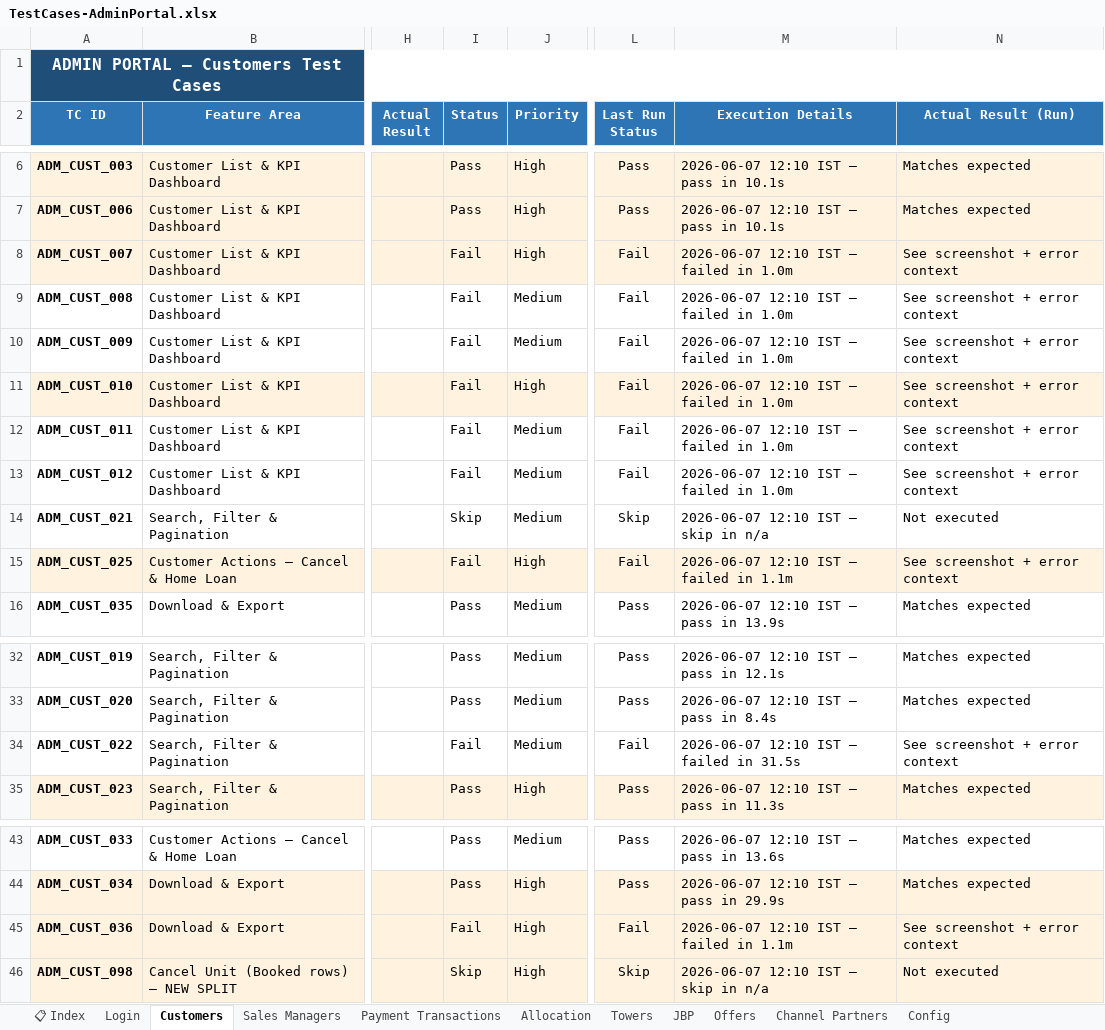
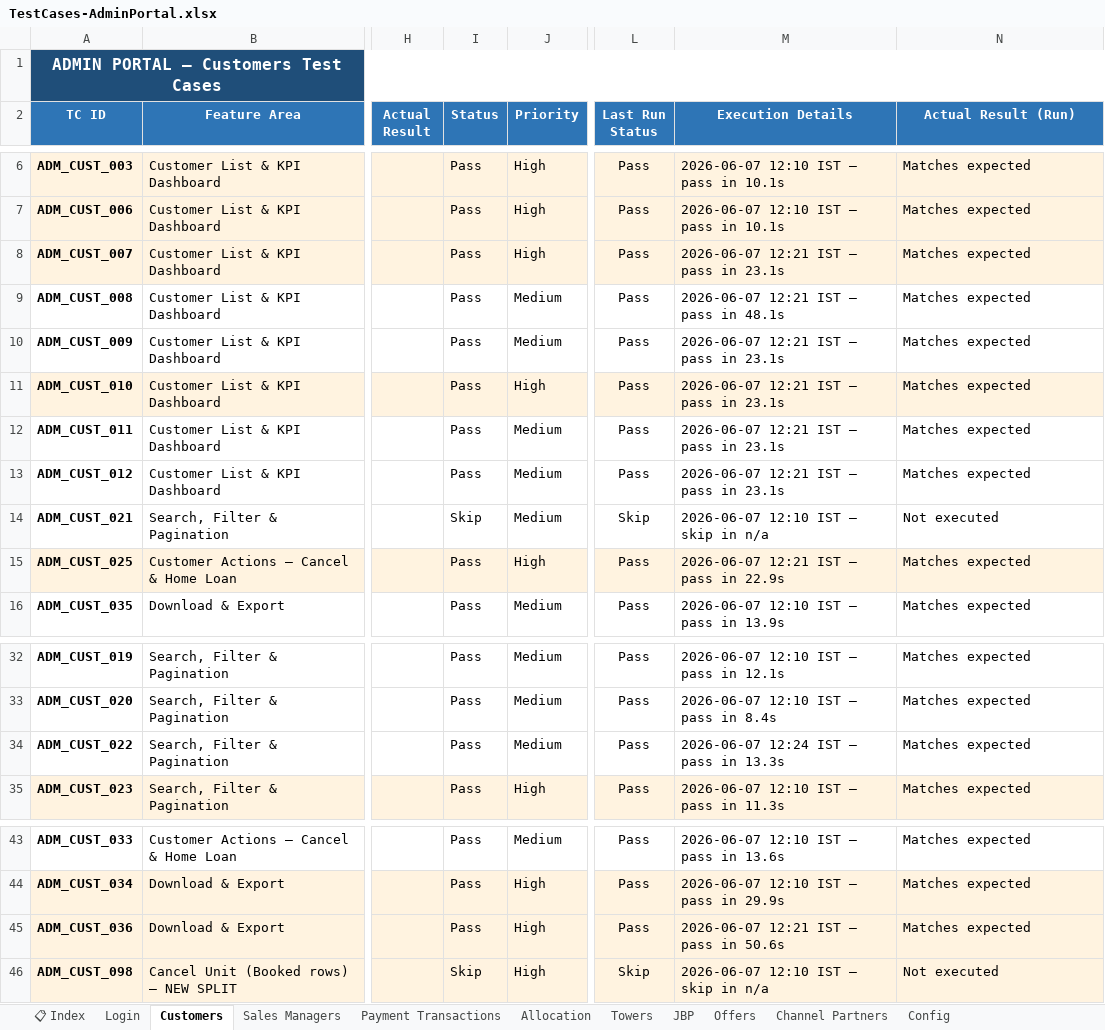
Before and after one commit to Anjalijha2/AI-Automation-hoabl, an Excel workbook: manual-qa-repository/07-execution/TestCases-AdminPortal.xlsx, sheet Customers, drawn as a sheet; only a part is shown, gaps mark what is left out; values as stored, in another font and other column widths than the file's, no borders; the diff names each change by its address in the sheet, - before the commit and + after, or states it on an @@ line.

```diff
--- a/manual-qa-repository/07-execution/TestCases-AdminPortal.xlsx (sheet Customers)
+++ b/manual-qa-repository/07-execution/TestCases-AdminPortal.xlsx (sheet Customers)
-I8:I13 (Status): Fail
+I8:I13 (Status): Pass
-L8:L13 (Last Run Status): Fail
+L8:L13 (Last Run Status): Pass
-M8 (Execution Details): 2026-06-07 12:10 IST — failed in 1.0m
+M8 (Execution Details): 2026-06-07 12:21 IST — pass in 23.1s
-N8:N13 (Actual Result (Run)): See screenshot + error context
+N8:N13 (Actual Result (Run)): Matches expected
-M9 (Execution Details): 2026-06-07 12:10 IST — failed in 1.0m
+M9 (Execution Details): 2026-06-07 12:21 IST — pass in 48.1s
-M10:M13 (Execution Details): 2026-06-07 12:10 IST — failed in 1.0m
+M10:M13 (Execution Details): 2026-06-07 12:21 IST — pass in 23.1s
-I15 (Status): Fail
+I15 (Status): Pass
-L15 (Last Run Status): Fail
+L15 (Last Run Status): Pass
-M15 (Execution Details): 2026-06-07 12:10 IST — failed in 1.1m
+M15 (Execution Details): 2026-06-07 12:21 IST — pass in 22.9s
-N15 (Actual Result (Run)): See screenshot + error context
+N15 (Actual Result (Run)): Matches expected
-I34 (Status): Fail
+I34 (Status): Pass
-L34 (Last Run Status): Fail
+L34 (Last Run Status): Pass
-M34 (Execution Details): 2026-06-07 12:10 IST — failed in 31.5s
+M34 (Execution Details): 2026-06-07 12:24 IST — pass in 13.3s
-N34 (Actual Result (Run)): See screenshot + error context
+N34 (Actual Result (Run)): Matches expected
-I45 (Status): Fail
+I45 (Status): Pass
-L45 (Last Run Status): Fail
+L45 (Last Run Status): Pass
-M45 (Execution Details): 2026-06-07 12:10 IST — failed in 1.1m
+M45 (Execution Details): 2026-06-07 12:21 IST — pass in 50.6s
-N45 (Actual Result (Run)): See screenshot + error context
+N45 (Actual Result (Run)): Matches expected
```
Also changed, not shown: 3 other files.
